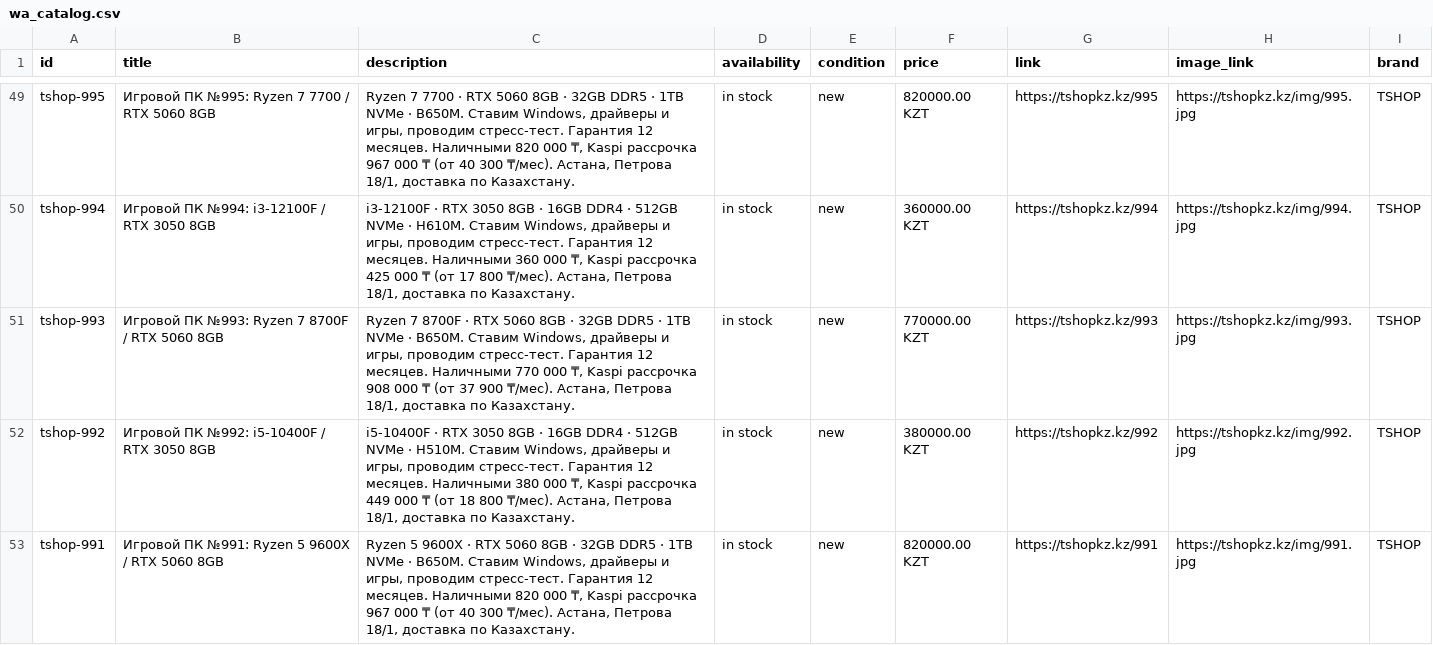
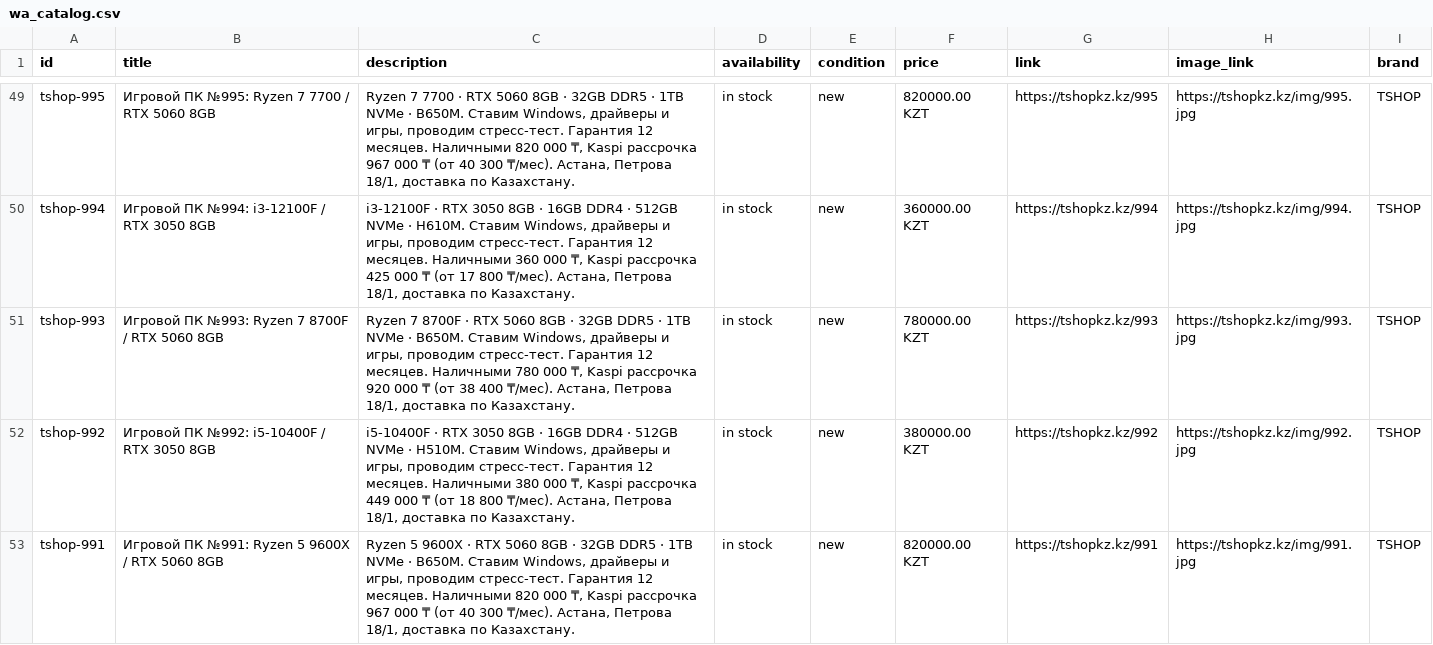
Before and after one commit to TSHOPKZ/tshopkz.github.io, a CSV file: wa_catalog.csv, drawn as a sheet; only a part is shown, gaps mark what is left out.

```diff
--- a/wa_catalog.csv
+++ b/wa_catalog.csv
@@ -50,3 +50,3 @@ tshop-995,Игровой ПК №995: Ryzen 7 7700 / RTX 5060 8GB,"Ryzen 7 7700
 tshop-994,Игровой ПК №994: i3-12100F / RTX 3050 8GB,"i3-12100F · RTX 3050 8GB · 16GB DDR4 · 512GB NVMe · H610M. Ставим Windows, драйверы и игры, проводим стресс-тест. Гарантия 12 месяцев. Наличными 360 000 ₸, Kaspi рассрочка 425 000 ₸ (от 17 800 ₸/мес). Астана, Петрова 18/1, доставка по Казахстану.",in stock,new,360000.00 KZT,https://tshopkz.kz/994,https://tshopkz.kz/img/994.jpg,TSHOP
-tshop-993,Игровой ПК №993: Ryzen 7 8700F / RTX 5060 8GB,"Ryzen 7 8700F · RTX 5060 8GB · 32GB DDR5 · 1TB NVMe · B650M. Ставим Windows, драйверы и игры, проводим стресс-тест. Гарантия 12 месяцев. Наличными 770 000 ₸, Kaspi рассрочка 908 000 ₸ (от 37 900 ₸/мес). Астана, Петрова 18/1, доставка по Казахстану.",in stock,new,770000.00 KZT,https://tshopkz.kz/993,https://tshopkz.kz/img/993.jpg,TSHOP
+tshop-993,Игровой ПК №993: Ryzen 7 8700F / RTX 5060 8GB,"Ryzen 7 8700F · RTX 5060 8GB · 32GB DDR5 · 1TB NVMe · B650M. Ставим Windows, драйверы и игры, проводим стресс-тест. Гарантия 12 месяцев. Наличными 780 000 ₸, Kaspi рассрочка 920 000 ₸ (от 38 400 ₸/мес). Астана, Петрова 18/1, доставка по Казахстану.",in stock,new,780000.00 KZT,https://tshopkz.kz/993,https://tshopkz.kz/img/993.jpg,TSHOP
 tshop-992,Игровой ПК №992: i5-10400F / RTX 3050 8GB,"i5-10400F · RTX 3050 8GB · 16GB DDR4 · 512GB NVMe · H510M. Ставим Windows, драйверы и игры, проводим стресс-тест. Гарантия 12 месяцев. Наличными 380 000 ₸, Kaspi рассрочка 449 000 ₸ (от 18 800 ₸/мес). Астана, Петрова 18/1, доставка по Казахстану.",in stock,new,380000.00 KZT,https://tshopkz.kz/992,https://tshopkz.kz/img/992.jpg,TSHOP
```
Also changed, not shown: 2 other files.
